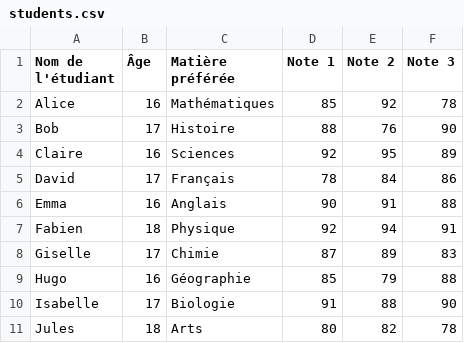
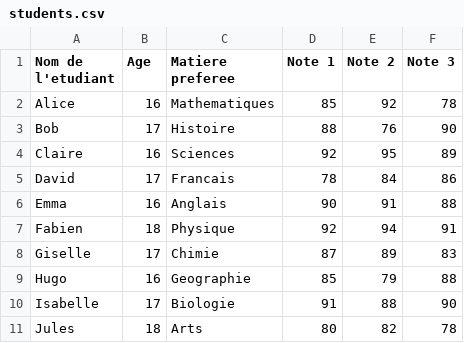
Before and after one commit to HoussemLahiani/SecondeNSI, a CSV file: students.csv, drawn as a sheet.

Commit message:
Update students.csv

```diff
--- a/students.csv
+++ b/students.csv
@@ -1,6 +1,6 @@
-Nom de l'étudiant, Âge, Matière préférée, Note 1, Note 2, Note 3
-Alice, 16, Mathématiques, 85, 92, 78
+Nom de l'etudiant, Age, Matiere preferee, Note 1, Note 2, Note 3
+Alice, 16, Mathematiques, 85, 92, 78
 Bob, 17, Histoire, 88, 76, 90
 Claire, 16, Sciences, 92, 95, 89
-David, 17, Français, 78, 84, 86
+David, 17, Francais, 78, 84, 86
 Emma, 16, Anglais, 90, 91, 88
@@ -8,3 +8,3 @@ Fabien, 18, Physique, 92, 94, 91
 Giselle, 17, Chimie, 87, 89, 83
-Hugo, 16, Géographie, 85, 79, 88
+Hugo, 16, Geographie, 85, 79, 88
 Isabelle, 17, Biologie, 91, 88, 90
```
